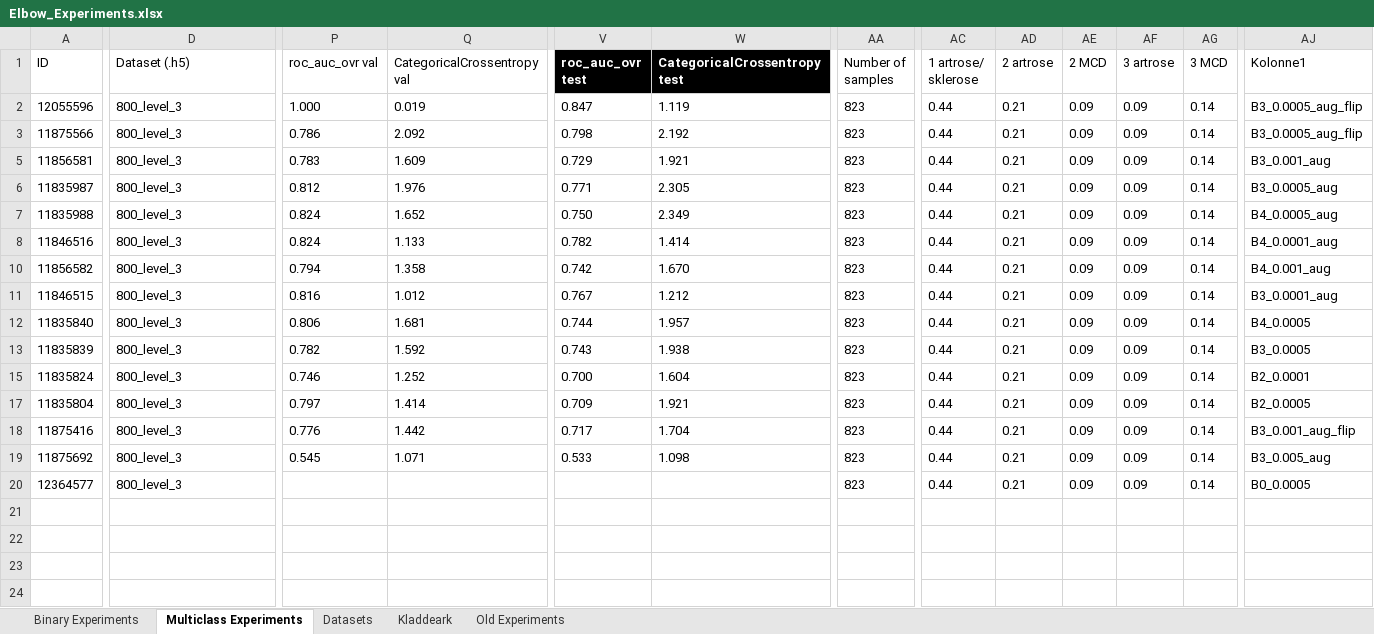
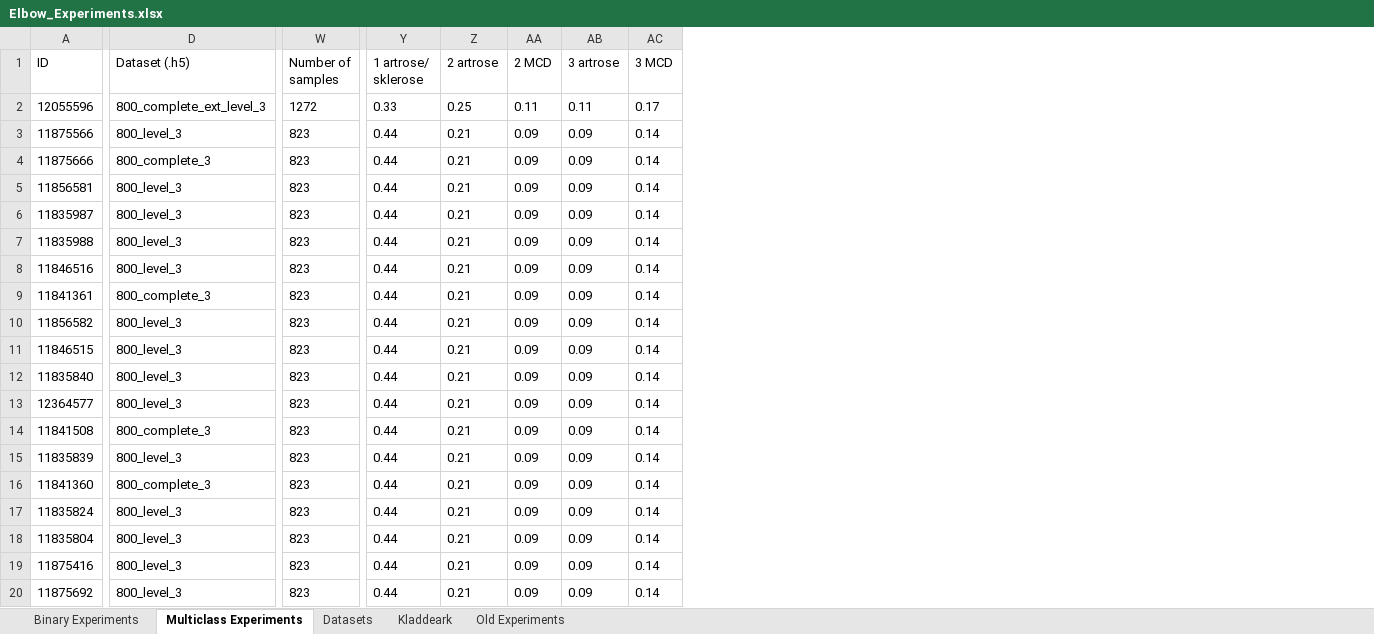
Before and after one commit to huynhngoc/cubiai, an Excel workbook: sunniva/Elbow_Experiments.xlsx, sheet Multiclass Experiments, drawn as a sheet; only a part is shown, gaps mark what is left out; values as stored, in another font and other column widths than the file's, no borders; charts and pictures and conditional formats and table styles not drawn; removed rows and columns are numbered as before the commit, all else as after; rows hold the shown columns only; the diff names each change by its address in the sheet, - before the commit and + after, or states it on an @@ line.

```diff
--- a/sunniva/Elbow_Experiments.xlsx (sheet Multiclass Experiments)
+++ b/sunniva/Elbow_Experiments.xlsx (sheet Multiclass Experiments)
-column P (roc_auc_ovr val), rows 2-19: 1.000 | 0.786 | 0.783 | 0.812 | 0.824 | 0.824 | 0.794 | 0.816 | 0.806 | 0.782 | 0.746 | 0.797 | 0.776 | 0.545
-column Q (CategoricalCrossentropy val), rows 2-19: 0.019 | 2.092 | 1.609 | 1.976 | 1.652 | 1.133 | 1.358 | 1.012 | 1.681 | 1.592 | 1.252 | 1.414 | 1.442 | 1.071
-column V (roc_auc_ovr test), rows 2-19: 0.847 | 0.798 | 0.729 | 0.771 | 0.750 | 0.782 | 0.742 | 0.767 | 0.744 | 0.743 | 0.700 | 0.709 | 0.717 | 0.533
-column W (CategoricalCrossentropy test), rows 2-19: 1.119 | 2.192 | 1.921 | 2.305 | 2.349 | 1.414 | 1.670 | 1.212 | 1.957 | 1.938 | 1.604 | 1.921 | 1.704 | 1.098
-column AJ (Kolonne1), rows 2-19: B3_0.0005_aug_flip | B3_0.0005_aug_flip | B3_0.001_aug | B3_0.0005_aug | B4_0.0005_aug | B4_0.0001_aug | B4_0.001_aug | B3_0.0001_aug | B4_0.0005 | B3_0.0005 | B2_0.0001 | B2_0.0005 | B3_0.001_aug_flip | B3_0.005_aug
-D2 (Dataset (.h5)): 800_level_3
+D2 (Dataset (.h5)): 800_complete_ext_level_3
-W2 (Number of samples): 823
+W2 (Number of samples): 1272
-Y2 (1 artrose/ sklerose): 0.44
+Y2 (1 artrose/ sklerose): 0.33
-Z2 (2 artrose): 0.21
+Z2 (2 artrose): 0.25
-AA2 (2 MCD): 0.09
+AA2 (2 MCD): 0.11
-AB2 (3 artrose): 0.09
+AB2 (3 artrose): 0.11
-AC2 (3 MCD): 0.14
+AC2 (3 MCD): 0.17
+row 4: 11875666 | 800_complete_3 | 823 | 0.44 | 0.21 | 0.09 | 0.09 | 0.14
+row 9: 11841361 | 800_complete_3 | 823 | 0.44 | 0.21 | 0.09 | 0.09 | 0.14
+row 13: 12364577 | 800_level_3 | 823 | 0.44 | 0.21 | 0.09 | 0.09 | 0.14
+row 14: 11841508 | 800_complete_3 | 823 | 0.44 | 0.21 | 0.09 | 0.09 | 0.14
+row 16: 11841360 | 800_complete_3 | 823 | 0.44 | 0.21 | 0.09 | 0.09 | 0.14
-row 20: 12364577 | 800_level_3 |  |  |  |  | 823 | 0.44 | 0.21 | 0.09 | 0.09 | 0.14 | B0_0.0005
```
Also changed, not shown: sheet Binary Experiments, sheet Datasets, hidden cells, charts or pictures.
